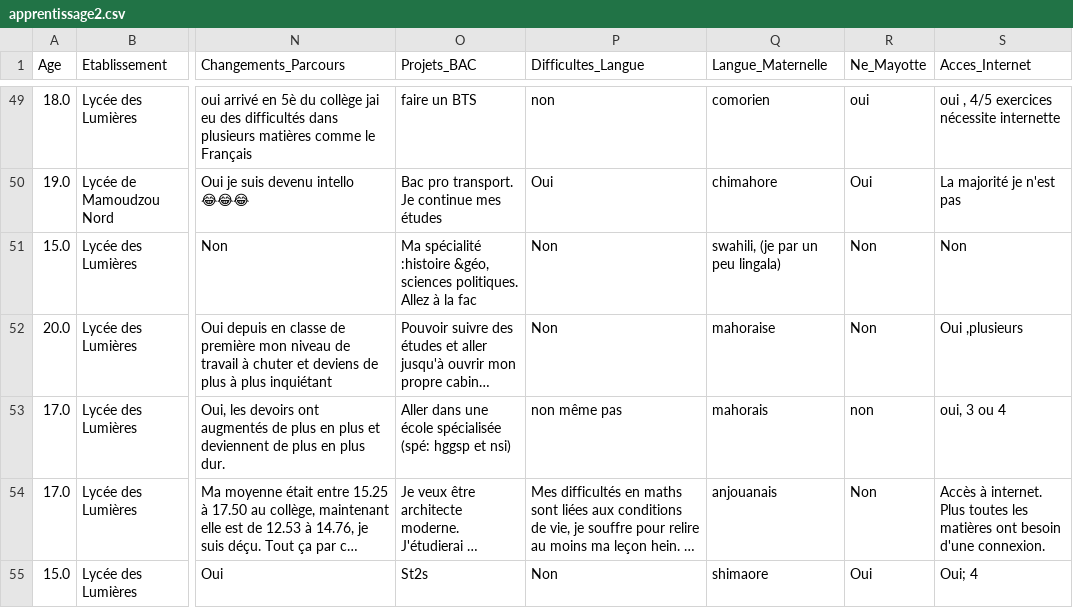
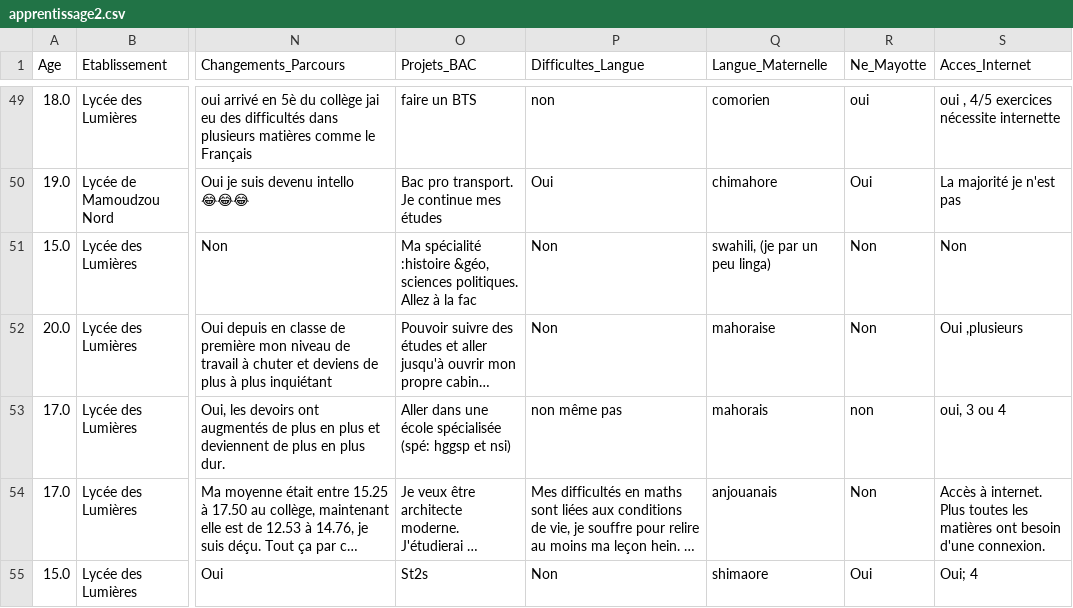
Before and after one commit to SamiraMS2050/Projet2025, a CSV file: apprentissage2.csv, drawn as a sheet; only a part is shown, gaps mark what is left out; long unchanged cells end in …; the diff covers the shown part only; the diff names each change by its address in the sheet, - before the commit and + after, or states it on an @@ line.

Commit message:
quelque rectification colonne langue

```diff
--- a/apprentissage2.csv
+++ b/apprentissage2.csv
-Q51 (Langue_Maternelle): swahili, (je par un peu lingala)
+Q51 (Langue_Maternelle): swahili, (je par un peu linga)
```
Also changed, not shown: 8 edited cells elsewhere in this file.
